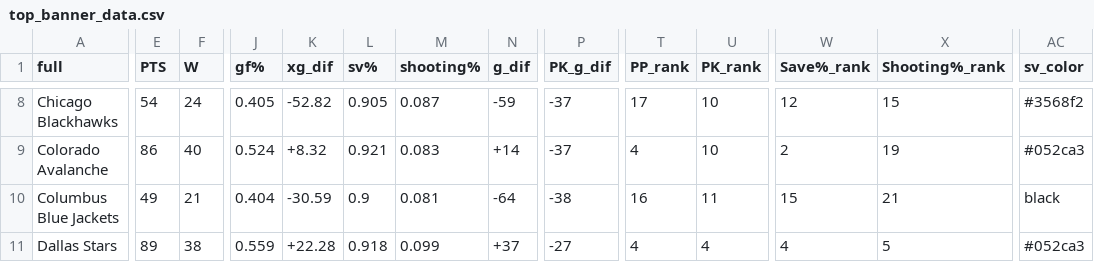
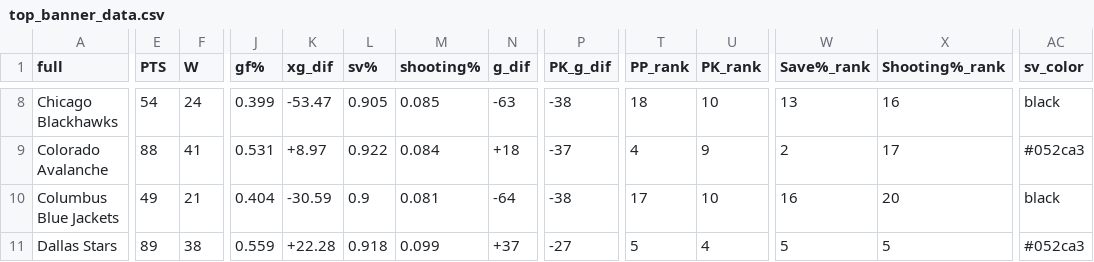
Before and after one commit to cassario/matchupData, a CSV file: top_banner_data.csv, drawn as a sheet; only a part is shown, gaps mark what is left out; the diff covers the shown part only; the diff names each change by its address in the sheet, - before the commit and + after, or states it on an @@ line.

```diff
--- a/top_banner_data.csv
+++ b/top_banner_data.csv
-J8 (gf%): 0.405
+J8 (gf%): 0.399
-K8 (xg_dif): -52.82
+K8 (xg_dif): -53.47
-M8 (shooting%): 0.087
+M8 (shooting%): 0.085
-N8 (g_dif): -59
+N8 (g_dif): -63
-P8 (PK_g_dif): -37
+P8 (PK_g_dif): -38
-T8 (PP_rank): 17
+T8 (PP_rank): 18
-W8 (Save%_rank): 12
+W8 (Save%_rank): 13
-X8 (Shooting%_rank): 15
+X8 (Shooting%_rank): 16
-AC8 (sv_color): #3568f2
+AC8 (sv_color): black
-E9 (PTS): 86
+E9 (PTS): 88
-F9 (W): 40
+F9 (W): 41
-J9 (gf%): 0.524
+J9 (gf%): 0.531
-K9 (xg_dif): +8.32
+K9 (xg_dif): +8.97
-L9 (sv%): 0.921
+L9 (sv%): 0.922
-M9 (shooting%): 0.083
+M9 (shooting%): 0.084
-N9 (g_dif): +14
+N9 (g_dif): +18
-U9 (PK_rank): 10
+U9 (PK_rank): 9
-X9 (Shooting%_rank): 19
+X9 (Shooting%_rank): 17
-T10 (PP_rank): 16
+T10 (PP_rank): 17
-U10 (PK_rank): 11
+U10 (PK_rank): 10
-W10 (Save%_rank): 15
+W10 (Save%_rank): 16
-X10 (Shooting%_rank): 21
+X10 (Shooting%_rank): 20
-T11 (PP_rank): 4
+T11 (PP_rank): 5
-W11 (Save%_rank): 4
+W11 (Save%_rank): 5
```
Also changed, not shown: 163 edited cells elsewhere in this file, 1 other file.
